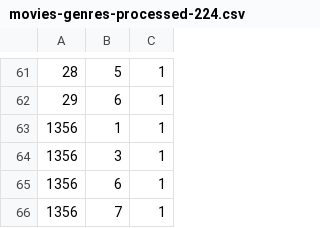
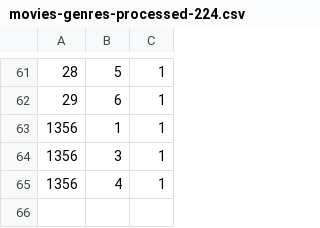
Before and after one commit to vipulkanade/Movie-Recommender, a CSV file: target/classes/input/movies-genres-processed-224.csv, drawn as a sheet; only a part is shown, gaps mark what is left out.

```diff
--- a/target/classes/input/movies-genres-processed-224.csv
+++ b/target/classes/input/movies-genres-processed-224.csv
@@ -64,3 +64,2 @@
 1356,3,1
-1356,6,1
-1356,7,1
+1356,4,1
```
Also changed, not shown: target/classes/input/movies-genres-processed-831.csv, 4 other files.
